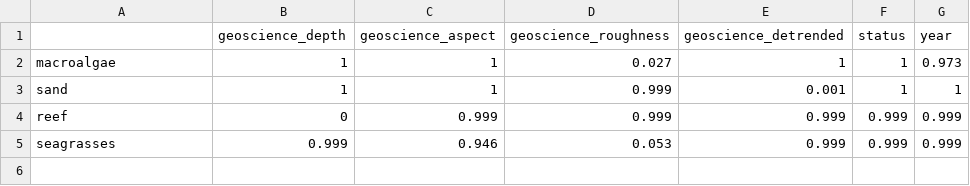
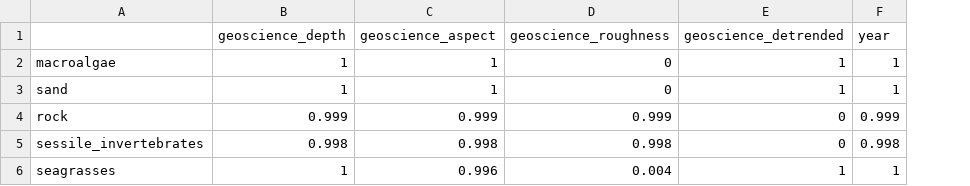
Before and after one commit to UWA-Marine-Ecology-Group-quartos/australian-marine-parks, a CSV file: output/model-output/geographe/habitat/GeographeAMP_abiotic_all.var.imp.csv, drawn as a sheet; removed rows and columns are numbered as before the commit, all else as after; the diff names each change by its address in the sheet, - before the commit and + after, or states it on an @@ line.

```diff
--- a/output/model-output/geographe/habitat/GeographeAMP_abiotic_all.var.imp.csv
+++ b/output/model-output/geographe/habitat/GeographeAMP_abiotic_all.var.imp.csv
-column F (status), rows 2-5: 1 | 1 | 0.999 | 0.999
-D2 (geoscience_roughness): 0.027
+D2 (geoscience_roughness): 0
-F2 (year): 0.973
+F2 (year): 1
-D3 (geoscience_roughness): 0.999
+D3 (geoscience_roughness): 0
-E3 (geoscience_detrended): 0.001
+E3 (geoscience_detrended): 1
-A4: reef
+A4: rock
-B4 (geoscience_depth): 0
+B4 (geoscience_depth): 0.999
-E4 (geoscience_detrended): 0.999
+E4 (geoscience_detrended): 0
+row 5: sessile_invertebrates | 0.998 | 0.998 | 0.998 | 0 | 0.998
-B6 (geoscience_depth): 0.999
+B6 (geoscience_depth): 1
-C6 (geoscience_aspect): 0.946
+C6 (geoscience_aspect): 0.996
-D6 (geoscience_roughness): 0.053
+D6 (geoscience_roughness): 0.004
-E6 (geoscience_detrended): 0.999
+E6 (geoscience_detrended): 1
-F6 (year): 0.999
+F6 (year): 1
```
Also changed, not shown: output/model-output/geographe/habitat/GeographeAMP_abiotic_all.mod.fits.csv, 36 other files.
